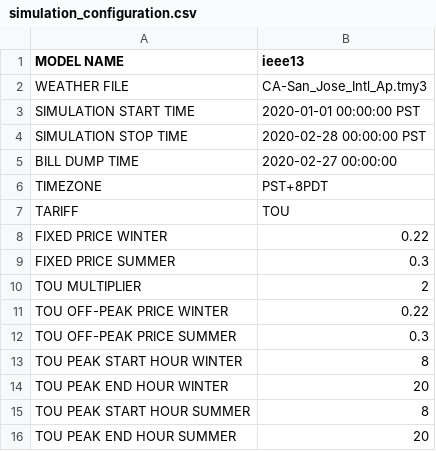
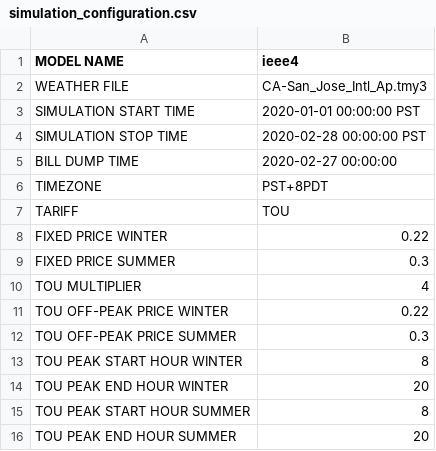
Before and after one commit to HectorTR/tariff_design, a CSV file: config/simulation_configuration.csv, drawn as a sheet.

Commit message:
ieee with 4 as multiplier

```diff
--- a/config/simulation_configuration.csv
+++ b/config/simulation_configuration.csv
@@ -1,2 +1,2 @@
-MODEL NAME, ieee13
+MODEL NAME, ieee4
 WEATHER FILE,CA-San_Jose_Intl_Ap.tmy3
@@ -9,3 +9,3 @@ FIXED PRICE WINTER,0.22
 FIXED PRICE SUMMER,0.3
-TOU MULTIPLIER,2
+TOU MULTIPLIER,4
 TOU OFF-PEAK PRICE WINTER,0.22
```
